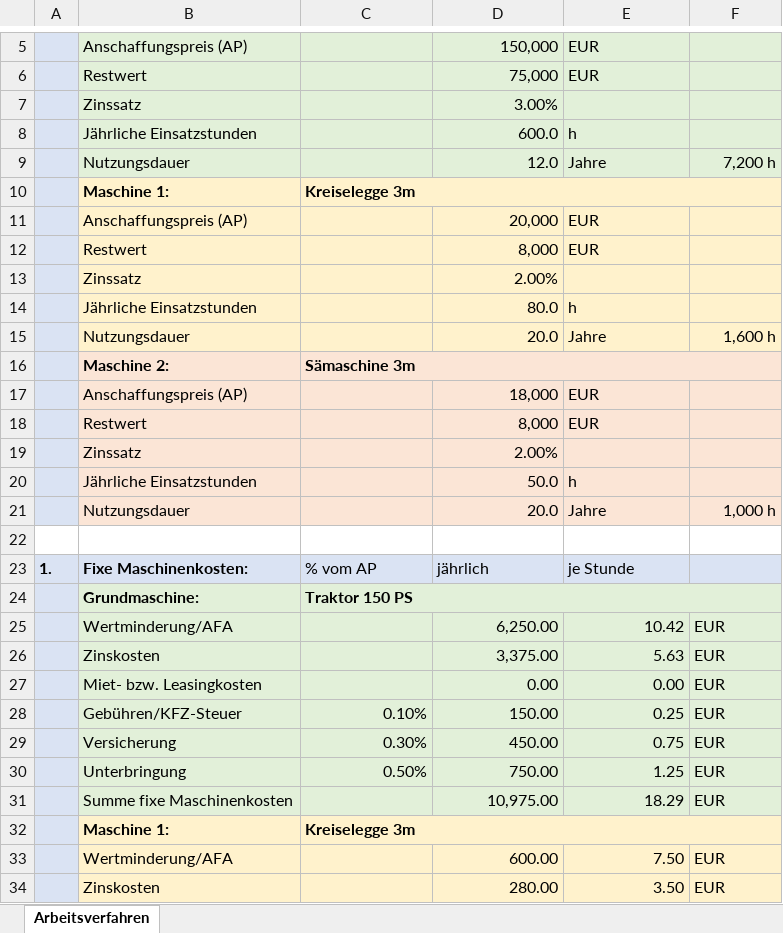
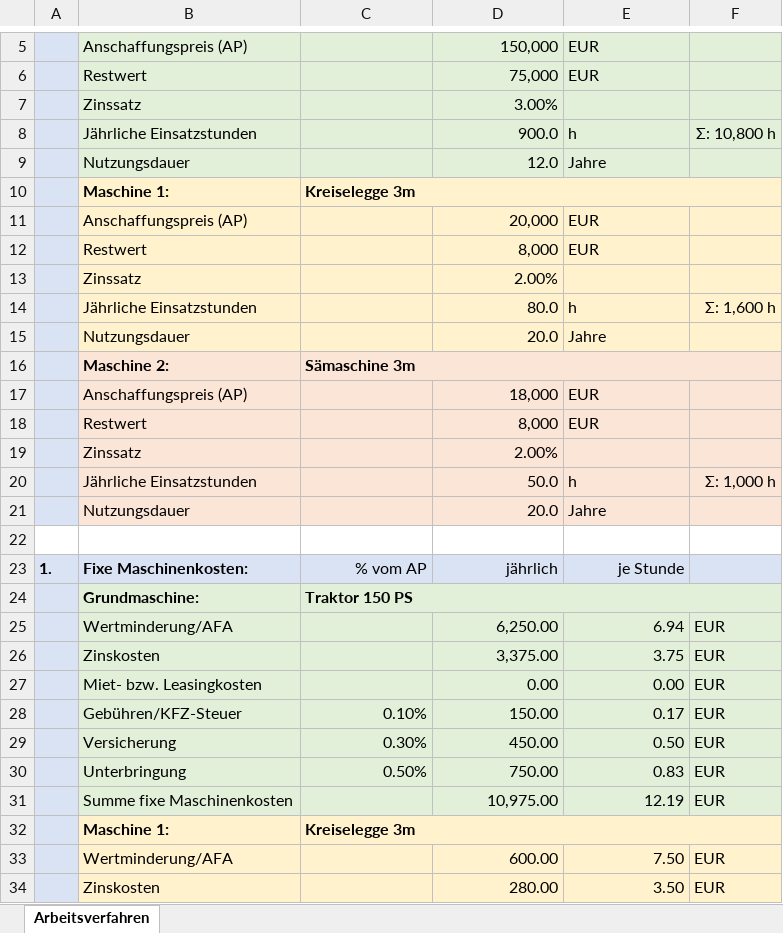
Before and after one commit to ScherzerThomas/hassio-addons, an Excel workbook: online-kalkulator-print-addon/Template.xlsx, sheet Arbeitsverfahren, drawn as a sheet; only a part is shown, gaps mark what is left out; values as stored, in another font and other column widths than the file's, no borders; conditional formats not drawn; the diff covers the shown part only; the diff names each change by its address in the sheet, - before the commit and + after, or states it on an @@ line.

```diff
--- a/online-kalkulator-print-addon/Template.xlsx (sheet Arbeitsverfahren)
+++ b/online-kalkulator-print-addon/Template.xlsx (sheet Arbeitsverfahren)
-D8: 600.0
+D8: 900.0
-F8: (empty)
+F8: Σ: 10,800 h
-F9: 7,200 h
+F9: (empty)
-F14: (empty)
+F14: Σ: 1,600 h
-F15: 1,600 h
+F15: (empty)
-F20: (empty)
+F20: Σ: 1,000 h
-F21: 1,000 h
+F21: (empty)
-C23:E23 alignment: left
+C23:E23 alignment: right
-E25: 10.42
+E25: 6.94
-E26: 5.63
+E26: 3.75
-E28: 0.25
+E28: 0.17
-E29: 0.75
+E29: 0.50
-E30: 1.25
+E30: 0.83
-E31: 18.29
+E31: 12.19
```
Also changed, not shown: 1 added row, 1 removed row, 8 edited cells and cell formats elsewhere in this sheet, 1 other file.
